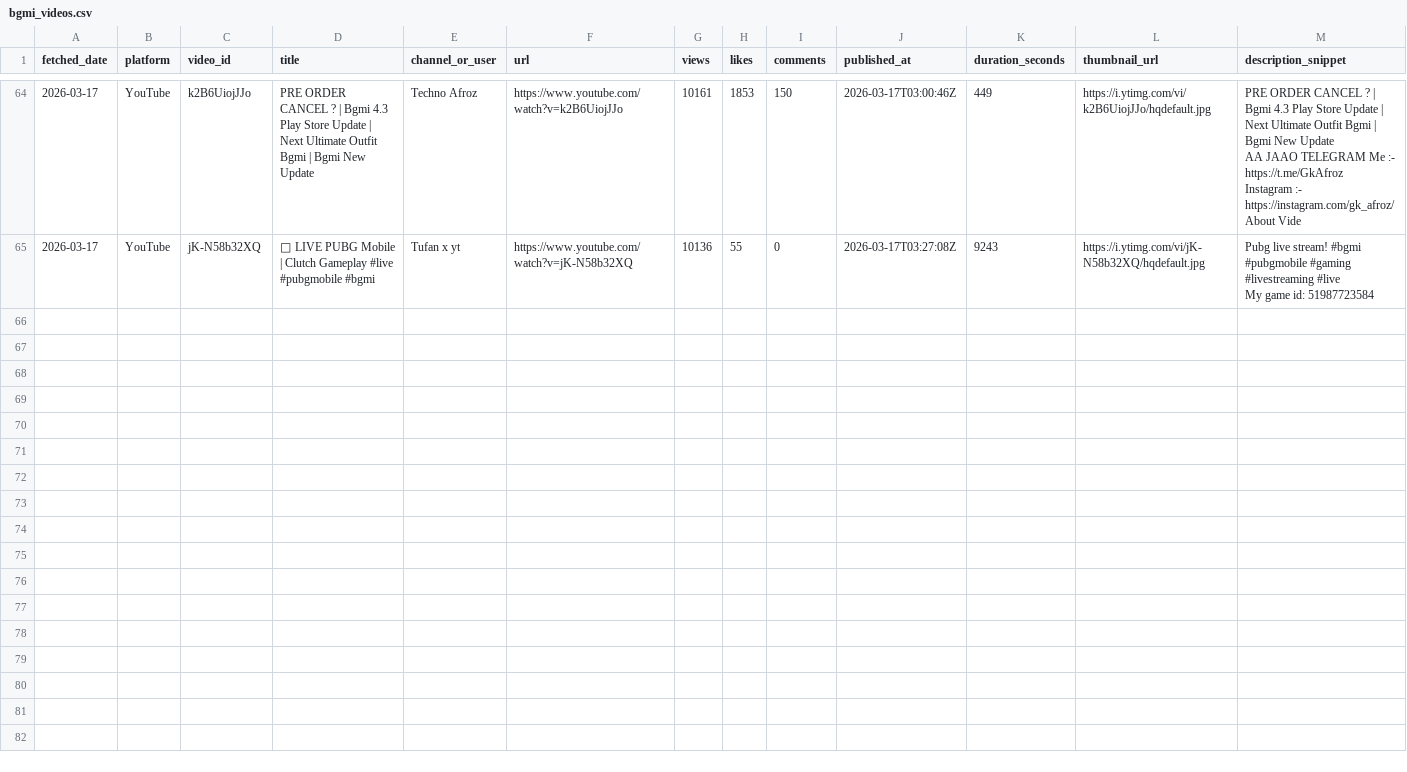
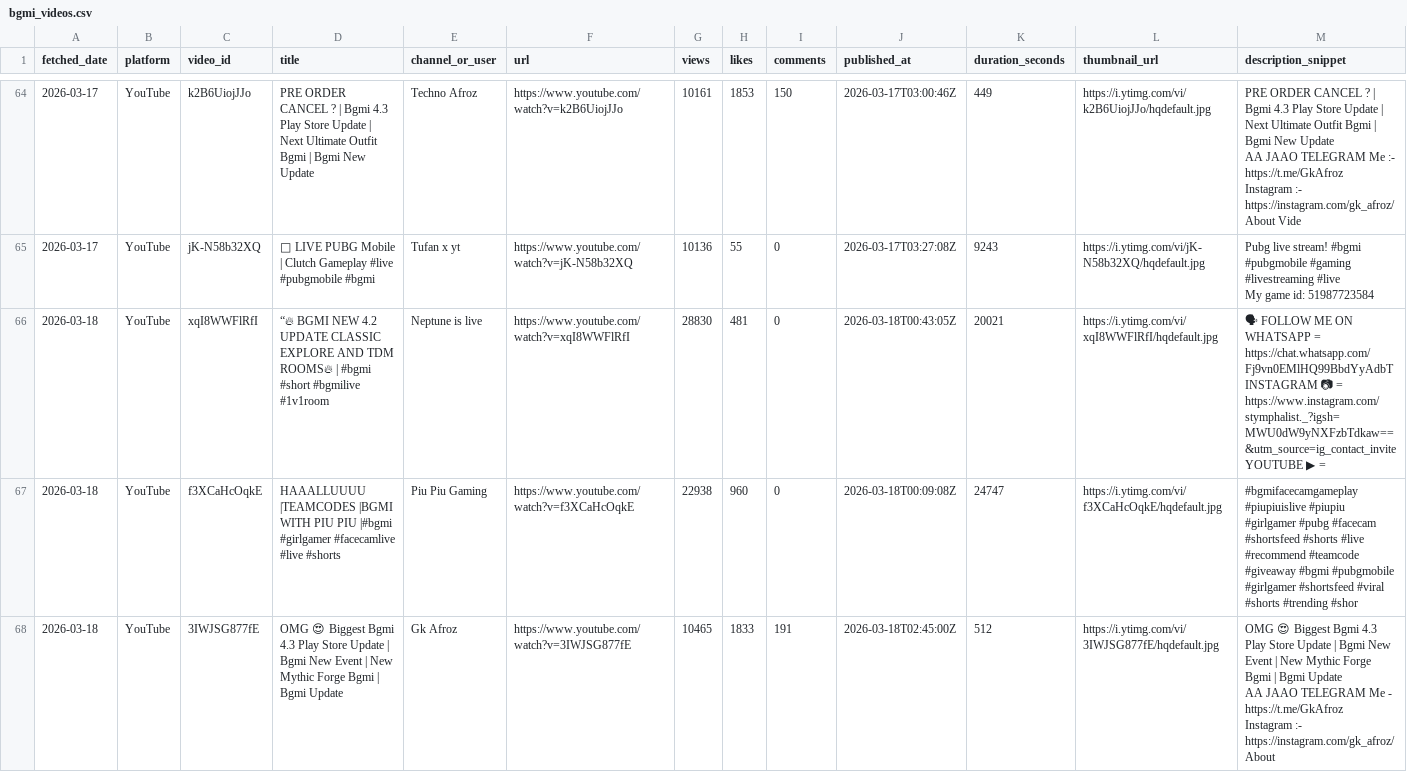
Before and after one commit to anon-murgi/bgmi-fetcher, a CSV file: data/bgmi_videos.csv, drawn as a sheet; only a part is shown, gaps mark what is left out; ↵ is a line break in a cell; the diff names each change by its address in the sheet, - before the commit and + after, or states it on an @@ line.

```diff
--- a/data/bgmi_videos.csv
+++ b/data/bgmi_videos.csv
+row 66: 2026-03-18 | YouTube | xqI8WWFlRfI | “🔥 BGMI NEW 4.2 UPDATE CLASSIC EXPLORE AND TDM ROOMS🔥 | #bgmi #short #bgmilive #1v1room | Neptune is live | https://www.youtube.com/watch?v=xqI8WWFlRfI | 28830 | 481 | 0 | 2026-03-18T00:43:05Z | 20021 | https://i.ytimg.com/vi/xqI8WWFlRfI/hqdefault.jpg | 🗣 FOLLOW ME ON ↵ WHATSAPP = https://chat.whatsapp.com/Fj9vn0EMlHQ99BbdYyAdbT ↵ INSTAGRAM 📷 = https://www.instagram.com/stymphalist._?igsh=MWU0dW9yNXFzbTdkaw==&utm_source=ig_contact_invite ↵ YOUTUBE ▶ =
+row 67: 2026-03-18 | YouTube | f3XCaHcOqkE | HAAALLUUUU |TEAMCODES |BGMI WITH PIU PIU |#bgmi #girlgamer #facecamlive #live #shorts | Piu Piu Gaming | https://www.youtube.com/watch?v=f3XCaHcOqkE | 22938 | 960 | 0 | 2026-03-18T00:09:08Z | 24747 | https://i.ytimg.com/vi/f3XCaHcOqkE/hqdefault.jpg | #bgmifacecamgameplay #piupiuislive #piupiu #girlgamer #pubg #facecam #shortsfeed #shorts #live #recommend #teamcode #giveaway #bgmi #pubgmobile #girlgamer #shortsfeed #viral #shorts #trending #shor
+row 68: 2026-03-18 | YouTube | 3IWJSG877fE | OMG 😍 Biggest Bgmi 4.3 Play Store Update | Bgmi New Event | New Mythic Forge Bgmi | Bgmi Update | Gk Afroz | https://www.youtube.com/watch?v=3IWJSG877fE | 10465 | 1833 | 191 | 2026-03-18T02:45:00Z | 512 | https://i.ytimg.com/vi/3IWJSG877fE/hqdefault.jpg | OMG 😍 Biggest Bgmi 4.3 Play Store Update | Bgmi New Event | New Mythic Forge Bgmi | Bgmi Update ↵ AA JAAO TELEGRAM Me - https://t.me/GkAfroz ↵ Instagram :- https://instagram.com/gk_afroz/ ↵ About
```
Also changed, not shown: 1 other file.
